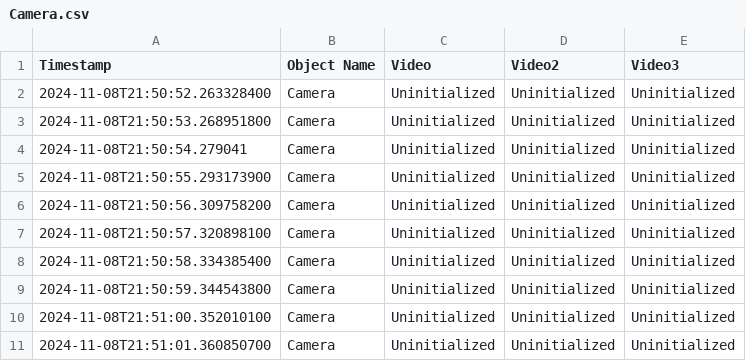
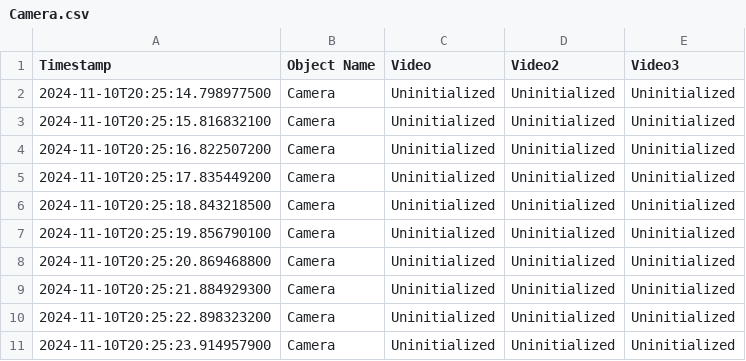
Before and after one commit to Omar-Farrag/ConstructionSiteSimulator, a CSV file: logs/Camera.csv, drawn as a sheet.

```diff
--- a/logs/Camera.csv
+++ b/logs/Camera.csv
@@ -1,11 +1,11 @@
 Timestamp,Object Name,Video, Video2, Video3
-2024-11-08T21:50:52.263328400,Camera,Uninitialized,Uninitialized,Uninitialized
-2024-11-08T21:50:53.268951800,Camera,Uninitialized,Uninitialized,Uninitialized
-2024-11-08T21:50:54.279041,Camera,Uninitialized,Uninitialized,Uninitialized
-2024-11-08T21:50:55.293173900,Camera,Uninitialized,Uninitialized,Uninitialized
-2024-11-08T21:50:56.309758200,Camera,Uninitialized,Uninitialized,Uninitialized
-2024-11-08T21:50:57.320898100,Camera,Uninitialized,Uninitialized,Uninitialized
-2024-11-08T21:50:58.334385400,Camera,Uninitialized,Uninitialized,Uninitialized
-2024-11-08T21:50:59.344543800,Camera,Uninitialized,Uninitialized,Uninitialized
-2024-11-08T21:51:00.352010100,Camera,Uninitialized,Uninitialized,Uninitialized
-2024-11-08T21:51:01.360850700,Camera,Uninitialized,Uninitialized,Uninitialized
+2024-11-10T20:25:14.798977500,Camera,Uninitialized,Uninitialized,Uninitialized
+2024-11-10T20:25:15.816832100,Camera,Uninitialized,Uninitialized,Uninitialized
+2024-11-10T20:25:16.822507200,Camera,Uninitialized,Uninitialized,Uninitialized
+2024-11-10T20:25:17.835449200,Camera,Uninitialized,Uninitialized,Uninitialized
+2024-11-10T20:25:18.843218500,Camera,Uninitialized,Uninitialized,Uninitialized
+2024-11-10T20:25:19.856790100,Camera,Uninitialized,Uninitialized,Uninitialized
+2024-11-10T20:25:20.869468800,Camera,Uninitialized,Uninitialized,Uninitialized
+2024-11-10T20:25:21.884929300,Camera,Uninitialized,Uninitialized,Uninitialized
+2024-11-10T20:25:22.898323200,Camera,Uninitialized,Uninitialized,Uninitialized
+2024-11-10T20:25:23.914957900,Camera,Uninitialized,Uninitialized,Uninitialized
```
Also changed, not shown: logs/LocalController1.csv, logs/LocalController2.csv, 17 other files.
